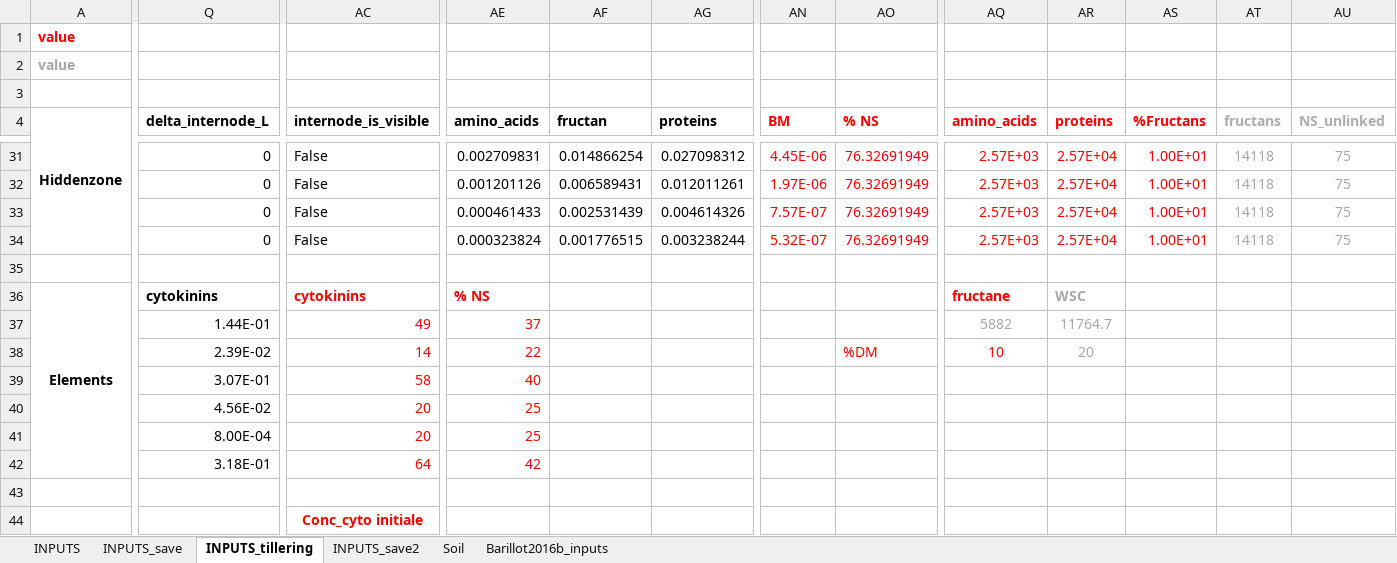
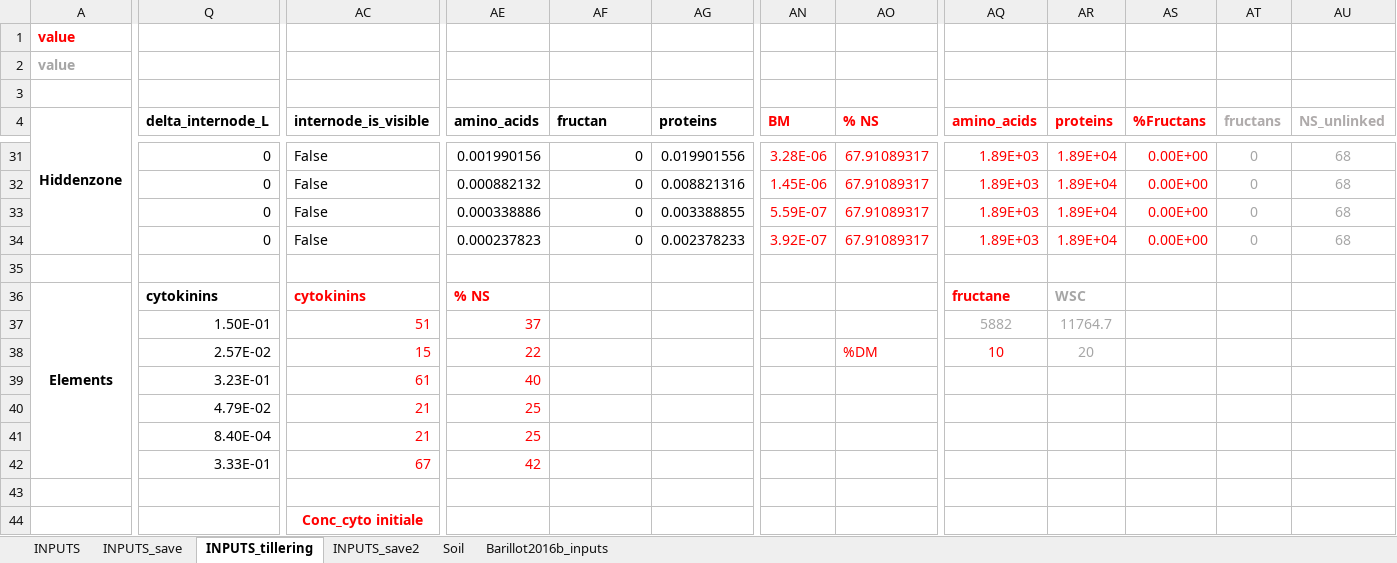
Before and after one commit to openalea-incubator/fspm-wheat, an Excel workbook: branches/tillering_hack/fspmwheat/inputs/Generate_inputs.xlsx, sheet INPUTS_tillering, drawn as a sheet; only a part is shown, gaps mark what is left out; values as stored, in another font and other column widths than the file's, no borders; the diff covers the shown part only; the diff names each change by its address in the sheet, - before the commit and + after, or states it on an @@ line.

Commit message:
Inputs shoot/roots = 0.6 and new SSLW for F4

```diff
--- a/branches/tillering_hack/fspmwheat/inputs/Generate_inputs.xlsx (sheet INPUTS_tillering)
+++ b/branches/tillering_hack/fspmwheat/inputs/Generate_inputs.xlsx (sheet INPUTS_tillering)
-AE31 (amino_acids): 0.002709831
+AE31 (amino_acids): 0.001990156
-AF31 (fructan): 0.014866254
+AF31 (fructan): 0
-AG31 (proteins): 0.027098312
+AG31 (proteins): 0.019901556
-AN31 (BM): 4.45E-06
+AN31 (BM): 3.28E-06
-AO31:AO34 (% NS): 76.32691949
+AO31:AO34 (% NS): 67.91089317
-AQ31:AQ34 (amino_acids): 2.57E+03
+AQ31:AQ34 (amino_acids): 1.89E+03
-AR31:AR34 (proteins): 2.57E+04
+AR31:AR34 (proteins): 1.89E+04
-AS31:AS34 (%Fructans): 1.00E+01
+AS31:AS34 (%Fructans): 0.00E+00
-AT31:AT34 (fructans): 14118
+AT31:AT34 (fructans): 0
-AU31:AU34 (NS_unlinked): 75
+AU31:AU34 (NS_unlinked): 68
-AE32 (amino_acids): 0.001201126
+AE32 (amino_acids): 0.000882132
-AF32 (fructan): 0.006589431
+AF32 (fructan): 0
-AG32 (proteins): 0.012011261
+AG32 (proteins): 0.008821316
-AN32 (BM): 1.97E-06
+AN32 (BM): 1.45E-06
-AE33 (amino_acids): 0.000461433
+AE33 (amino_acids): 0.000338886
-AF33 (fructan): 0.002531439
+AF33 (fructan): 0
-AG33 (proteins): 0.004614326
+AG33 (proteins): 0.003388855
-AN33 (BM): 7.57E-07
+AN33 (BM): 5.59E-07
-AE34 (amino_acids): 0.000323824
+AE34 (amino_acids): 0.000237823
-AF34 (fructan): 0.001776515
+AF34 (fructan): 0
-AG34 (proteins): 0.003238244
+AG34 (proteins): 0.002378233
-AN34 (BM): 5.32E-07
+AN34 (BM): 3.92E-07
-Q37 (delta_internode_L): 1.44E-01
+Q37 (delta_internode_L): 1.50E-01
-AC37 (internode_is_visible): 49
+AC37 (internode_is_visible): 51
-Q38 (delta_internode_L): 2.39E-02
+Q38 (delta_internode_L): 2.57E-02
-AC38 (internode_is_visible): 14
+AC38 (internode_is_visible): 15
-Q39 (delta_internode_L): 3.07E-01
+Q39 (delta_internode_L): 3.23E-01
-AC39 (internode_is_visible): 58
+AC39 (internode_is_visible): 61
-Q40 (delta_internode_L): 4.56E-02
+Q40 (delta_internode_L): 4.79E-02
-AC40:AC41 (internode_is_visible): 20
+AC40:AC41 (internode_is_visible): 21
-Q41 (delta_internode_L): 8.00E-04
+Q41 (delta_internode_L): 8.40E-04
-Q42 (delta_internode_L): 3.18E-01
+Q42 (delta_internode_L): 3.33E-01
-AC42 (internode_is_visible): 64
+AC42 (internode_is_visible): 67
```
Also changed, not shown: 262 edited cells elsewhere in this sheet, sheet INPUTS, sheet Soil, 2 other files.
